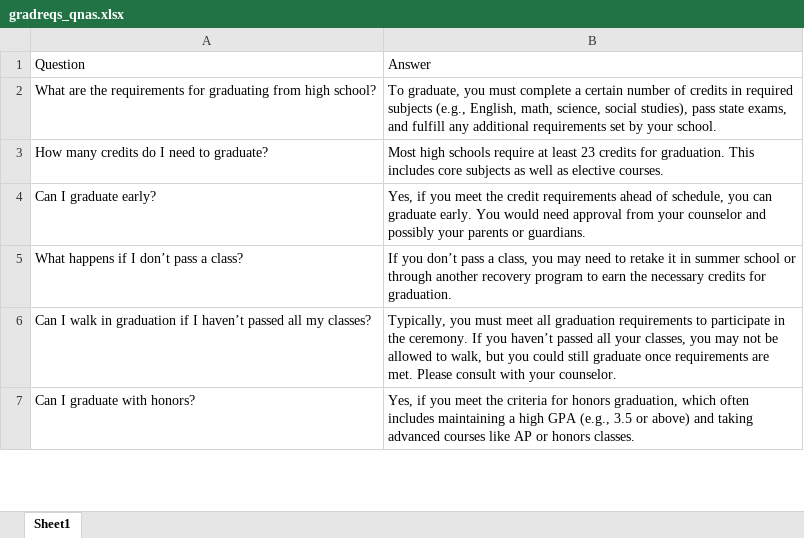
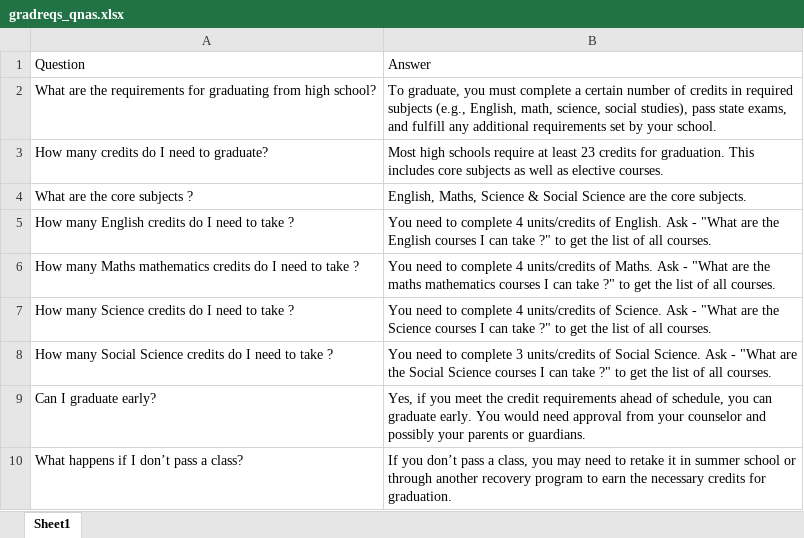
Before and after one commit to manish1tomar/gatech-practicum, an Excel workbook: chromadb/docs/gradreqs_qnas.xlsx, sheet Sheet1, drawn as a sheet; only a part is shown; the shorter side is filled out with more unchanged rows; values as stored, in another font and other column widths than the file's, no borders; the diff names each change by its address in the sheet, - before the commit and + after, or states it on an @@ line.

```diff
--- a/chromadb/docs/gradreqs_qnas.xlsx (sheet Sheet1)
+++ b/chromadb/docs/gradreqs_qnas.xlsx (sheet Sheet1)
+row 4: What are the core subjects ? | English, Maths, Science & Social Science are the core subjects.
+row 5: How many English credits do I need to take ? | You need to complete 4 units/credits of English. Ask - "What are the English courses I can take ?" to get the list of all courses.
+row 6: How many Maths mathematics credits do I need to take ? | You need to complete 4 units/credits of Maths. Ask - "What are the maths mathematics courses I can take ?" to get the list of all courses.
+row 7: How many Science credits do I need to take ? | You need to complete 4 units/credits of Science. Ask - "What are the Science courses I can take ?" to get the list of all courses.
+row 8: How many Social Science credits do I need to take ? | You need to complete 3 units/credits of Social Science. Ask - "What are the Social Science courses I can take ?" to get the list of all courses.
```
Also changed, not shown: chromadb/docs/general_qnas.xlsx, 25 other files.
